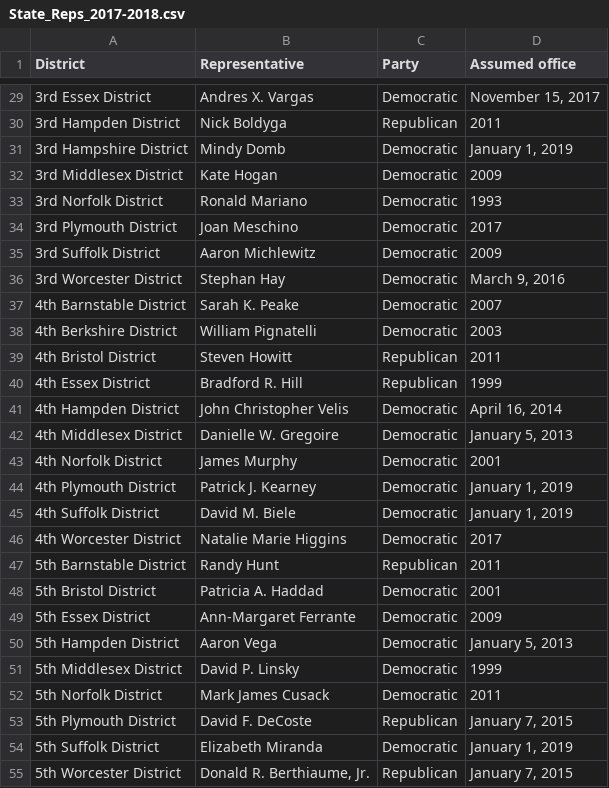
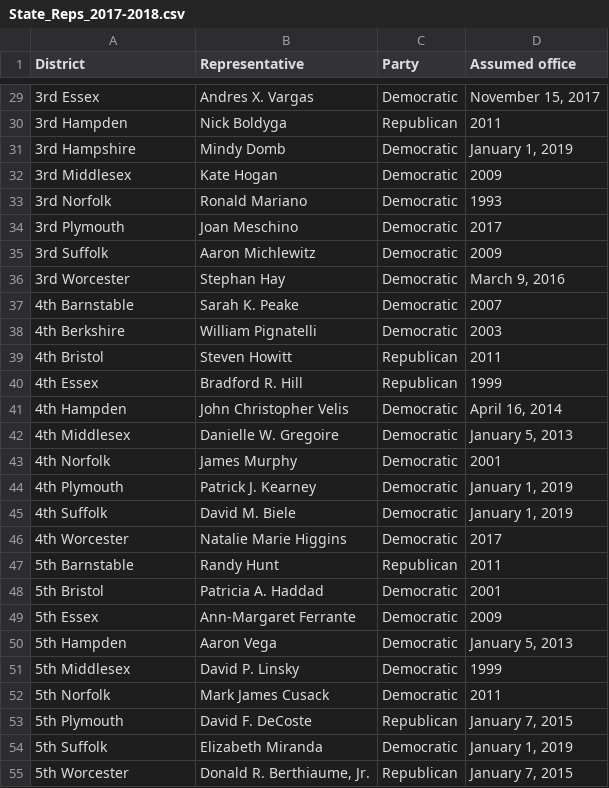
Before and after one commit to alikhanlab/Campaign-Finance-Scorecard-Project-State-Reps, a CSV file: data/State_Reps_2017-2018.csv, drawn as a sheet; only a part is shown, gaps mark what is left out; the diff covers the shown part only.

```diff
--- a/data/State_Reps_2017-2018.csv
+++ b/data/State_Reps_2017-2018.csv
@@ -29,27 +29,27 @@ District,Representative,Party,Assumed office
-3rd Essex District,Andres X. Vargas,Democratic,"November 15, 2017"
-3rd Hampden District,Nick Boldyga,Republican,2011
-3rd Hampshire District,Mindy Domb,Democratic,"January 1, 2019"
-3rd Middlesex District,Kate Hogan,Democratic,2009
-3rd Norfolk District,Ronald Mariano,Democratic,1993
-3rd Plymouth District,Joan Meschino,Democratic,2017
-3rd Suffolk District,Aaron Michlewitz,Democratic,2009
-3rd Worcester District,Stephan Hay,Democratic,"March 9, 2016"
-4th Barnstable District,Sarah K. Peake,Democratic,2007
-4th Berkshire District,William Pignatelli,Democratic,2003
-4th Bristol District,Steven Howitt,Republican,2011
-4th Essex District,Bradford R. Hill,Republican,1999
-4th Hampden District,John Christopher Velis,Democratic,"April 16, 2014"
-4th Middlesex District,Danielle W. Gregoire,Democratic,"January 5, 2013"
-4th Norfolk District,James Murphy,Democratic,2001
-4th Plymouth District,Patrick J. Kearney,Democratic,"January 1, 2019"
-4th Suffolk District,David M. Biele,Democratic,"January 1, 2019"
-4th Worcester District,Natalie Marie Higgins,Democratic,2017
-5th Barnstable District,Randy Hunt,Republican,2011
-5th Bristol District,Patricia A. Haddad,Democratic,2001
-5th Essex District,Ann-Margaret Ferrante,Democratic,2009
-5th Hampden District,Aaron Vega,Democratic,"January 5, 2013"
-5th Middlesex District,David P. Linsky,Democratic,1999
-5th Norfolk District,Mark James Cusack,Democratic,2011
-5th Plymouth District,David F. DeCoste,Republican,"January 7, 2015"
-5th Suffolk District,Elizabeth Miranda,Democratic,"January 1, 2019"
-5th Worcester District,"Donald R. Berthiaume, Jr.",Republican,"January 7, 2015"
+3rd Essex,Andres X. Vargas,Democratic,"November 15, 2017"
+3rd Hampden,Nick Boldyga,Republican,2011
+3rd Hampshire,Mindy Domb,Democratic,"January 1, 2019"
+3rd Middlesex,Kate Hogan,Democratic,2009
+3rd Norfolk,Ronald Mariano,Democratic,1993
+3rd Plymouth,Joan Meschino,Democratic,2017
+3rd Suffolk,Aaron Michlewitz,Democratic,2009
+3rd Worcester,Stephan Hay,Democratic,"March 9, 2016"
+4th Barnstable,Sarah K. Peake,Democratic,2007
+4th Berkshire,William Pignatelli,Democratic,2003
+4th Bristol,Steven Howitt,Republican,2011
+4th Essex,Bradford R. Hill,Republican,1999
+4th Hampden,John Christopher Velis,Democratic,"April 16, 2014"
+4th Middlesex,Danielle W. Gregoire,Democratic,"January 5, 2013"
+4th Norfolk,James Murphy,Democratic,2001
+4th Plymouth,Patrick J. Kearney,Democratic,"January 1, 2019"
+4th Suffolk,David M. Biele,Democratic,"January 1, 2019"
+4th Worcester,Natalie Marie Higgins,Democratic,2017
+5th Barnstable,Randy Hunt,Republican,2011
+5th Bristol,Patricia A. Haddad,Democratic,2001
+5th Essex,Ann-Margaret Ferrante,Democratic,2009
+5th Hampden,Aaron Vega,Democratic,"January 5, 2013"
+5th Middlesex,David P. Linsky,Democratic,1999
+5th Norfolk,Mark James Cusack,Democratic,2011
+5th Plymouth,David F. DeCoste,Republican,"January 7, 2015"
+5th Suffolk,Elizabeth Miranda,Democratic,"January 1, 2019"
+5th Worcester,"Donald R. Berthiaume, Jr.",Republican,"January 7, 2015"
```
Also changed, not shown: 133 edited cells elsewhere in this file, 3 other files.
